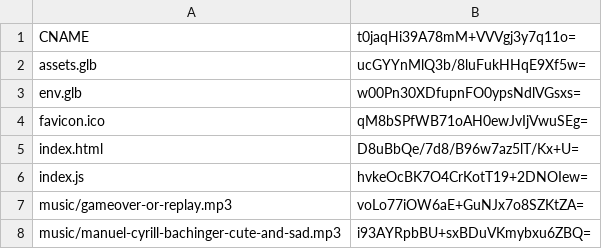
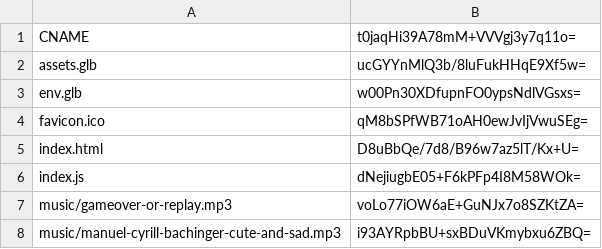
Before and after one commit to thesystemcollective/gamejam-2022, a CSV file: docs/etags.csv, drawn as a sheet.

```diff
--- a/docs/etags.csv
+++ b/docs/etags.csv
@@ -5,3 +5,3 @@ favicon.ico,qM8bSPfWB71oAH0ewJvIjVwuSEg=
 index.html,D8uBbQe/7d8/B96w7az5lT/Kx+U=
-index.js,hvkeOcBK7O4CrKotT19+2DNOIew=
+index.js,dNejiugbE05+F6kPFp4I8M58WOk=
 music/gameover-or-replay.mp3,voLo77iOW6aE+GuNJx7o8SZKtZA=
```
Also changed, not shown: 2 other files.
